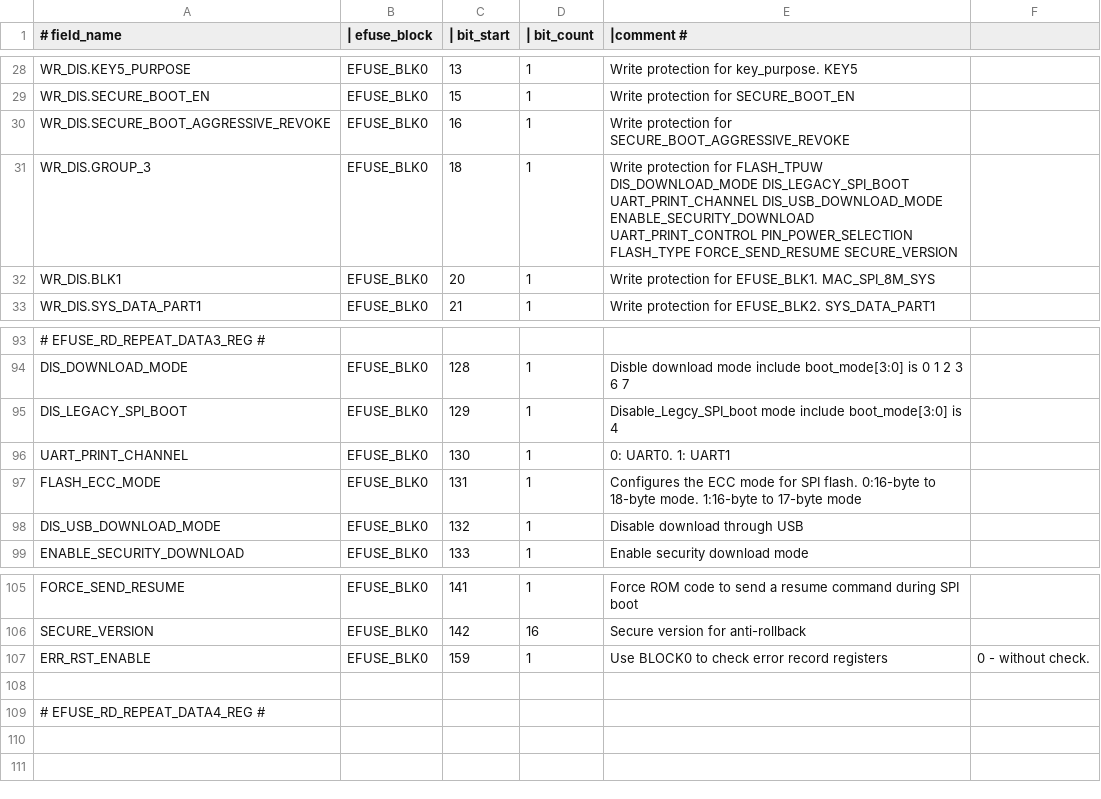
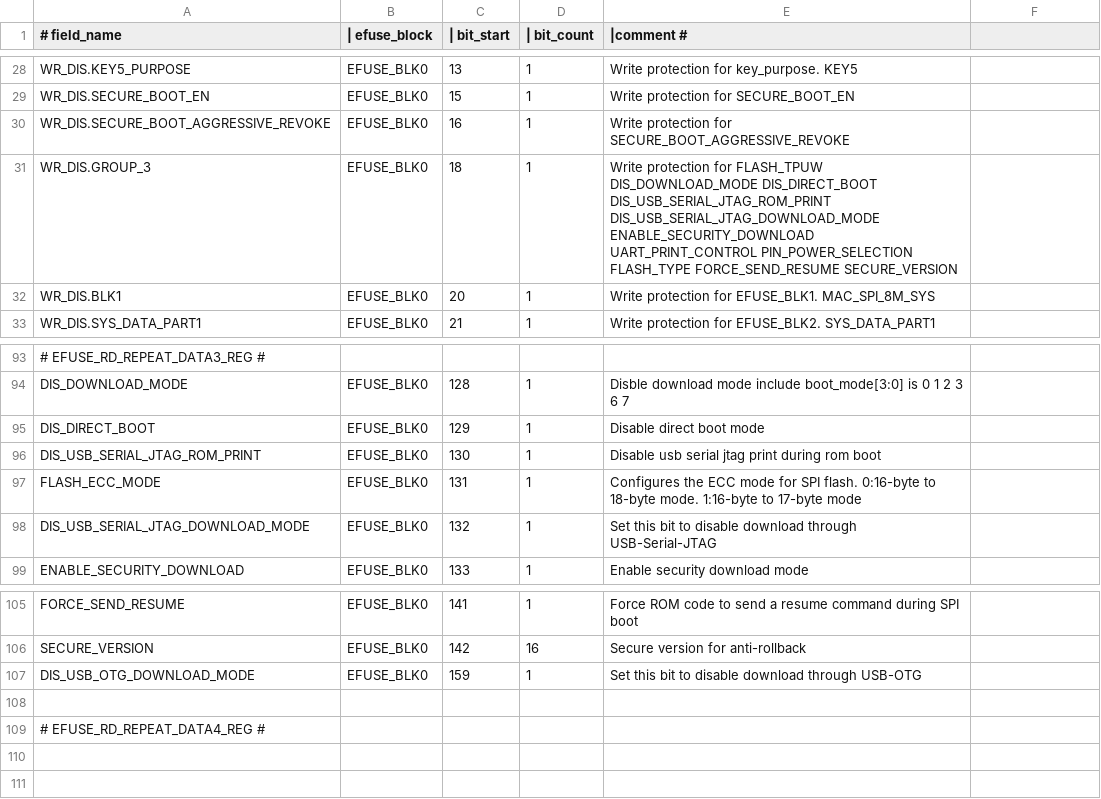
Before and after one commit to RogoSolutions/rogo-esp32-sdk, a CSV file: components/efuse/esp32s3/esp_efuse_table.csv, drawn as a sheet; only a part is shown, gaps mark what is left out.

Commit message:
efuse: update efuse name

```diff
--- a/components/efuse/esp32s3/esp_efuse_table.csv
+++ b/components/efuse/esp32s3/esp_efuse_table.csv
@@ -30,3 +30,3 @@
             WR_DIS.SECURE_BOOT_AGGRESSIVE_REVOKE,EFUSE_BLK0, 16, 1,   Write protection for SECURE_BOOT_AGGRESSIVE_REVOKE
-            WR_DIS.GROUP_3,               EFUSE_BLK0,  18,    1,      Write protection for FLASH_TPUW DIS_DOWNLOAD_MODE DIS_LEGACY_SPI_BOOT UART_PRINT_CHANNEL DIS_USB_DOWNLOAD_MODE ENABLE_SECURITY_DOWNLOAD UART_PRINT_CONTROL PIN_POWER_SELECTION FLASH_TYPE FORCE_SEND_RESUME SECURE_VERSION
+            WR_DIS.GROUP_3,               EFUSE_BLK0,  18,    1,      Write protection for FLASH_TPUW DIS_DOWNLOAD_MODE DIS_DIRECT_BOOT DIS_USB_SERIAL_JTAG_ROM_PRINT DIS_USB_SERIAL_JTAG_DOWNLOAD_MODE ENABLE_SECURITY_DOWNLOAD UART_PRINT_CONTROL PIN_POWER_SELECTION FLASH_TYPE FORCE_SEND_RESUME SECURE_VERSION
             WR_DIS.BLK1,                  EFUSE_BLK0,  20,    1,      Write protection for EFUSE_BLK1.  MAC_SPI_8M_SYS
@@ -94,6 +94,6 @@
         DIS_DOWNLOAD_MODE,                EFUSE_BLK0,  128,    1,     Disble download mode include boot_mode[3:0] is 0 1 2 3 6 7
-        DIS_LEGACY_SPI_BOOT,              EFUSE_BLK0,  129,    1,     Disable_Legcy_SPI_boot mode include boot_mode[3:0] is 4
-        UART_PRINT_CHANNEL,               EFUSE_BLK0,  130,    1,     0: UART0. 1: UART1
+        DIS_DIRECT_BOOT,                  EFUSE_BLK0,  129,    1,     Disable direct boot mode
+        DIS_USB_SERIAL_JTAG_ROM_PRINT,        EFUSE_BLK0,  130,    1,     Disable usb serial jtag print during rom boot
         FLASH_ECC_MODE,                   EFUSE_BLK0,  131,    1,     Configures the ECC mode for SPI flash. 0:16-byte to 18-byte mode. 1:16-byte to 17-byte mode
-        DIS_USB_DOWNLOAD_MODE,            EFUSE_BLK0,  132,    1,     Disable download through USB
+        DIS_USB_SERIAL_JTAG_DOWNLOAD_MODE,EFUSE_BLK0,  132,    1,     Set this bit to disable download through USB-Serial-JTAG
         ENABLE_SECURITY_DOWNLOAD,         EFUSE_BLK0,  133,    1,     Enable security download mode
@@ -106,3 +106,3 @@
         SECURE_VERSION,                   EFUSE_BLK0,  142,   16,     Secure version for anti-rollback
-        ERR_RST_ENABLE,                   EFUSE_BLK0,  159,    1,     Use BLOCK0 to check error record registers, 0 - without check.
+        DIS_USB_OTG_DOWNLOAD_MODE,        EFUSE_BLK0,  159,    1,     Set this bit to disable download through USB-OTG
 
```
Also changed, not shown: components/efuse/esp32c3/esp_efuse_table.csv, components/efuse/esp32h2/esp_efuse_table.csv, 30 other files.
